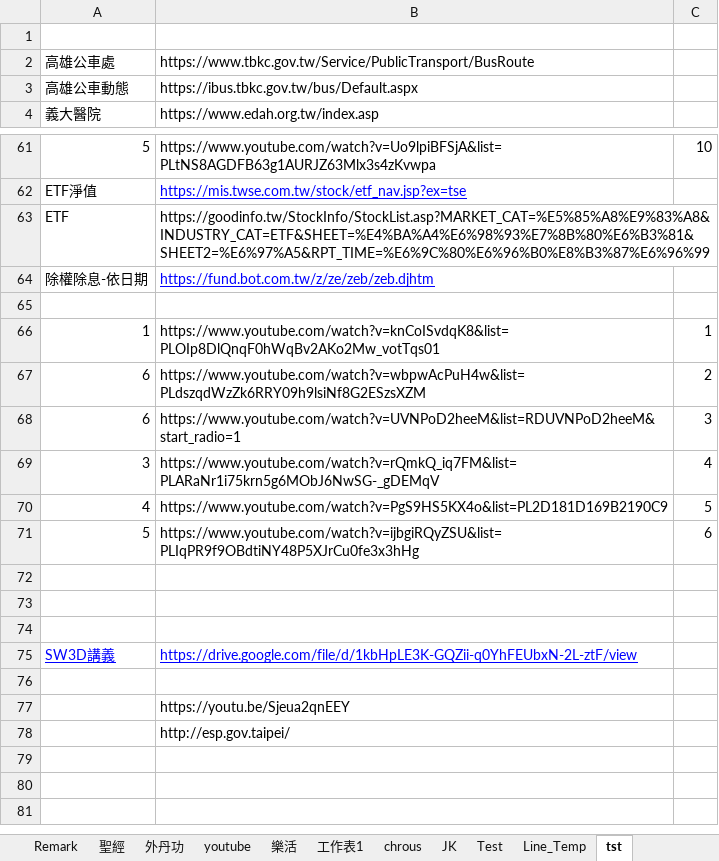
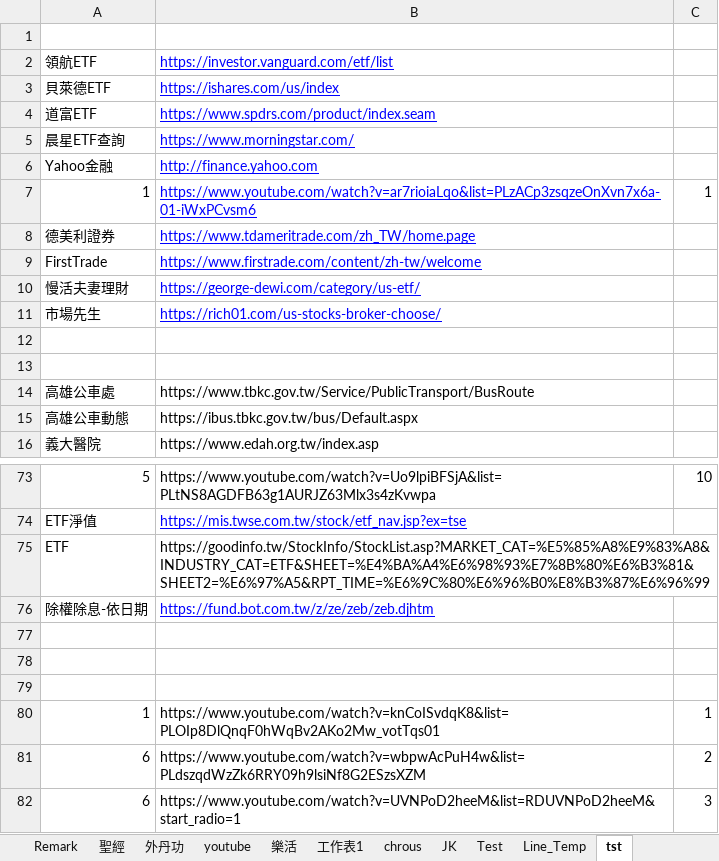
Before and after one commit to svn12/svn12.github.io, an Excel workbook: make_link.xlsm, sheet tst, drawn as a sheet; only a part is shown, gaps mark what is left out; the shorter side is filled out with more unchanged rows; values as stored, in another font and other column widths than the file's, no borders; the diff names each change by its address in the sheet, - before the commit and + after, or states it on an @@ line.

```diff
--- a/make_link.xlsm (sheet tst)
+++ b/make_link.xlsm (sheet tst)
+row 2: 領航ETF | https://investor.vanguard.com/etf/list
+row 3: 貝萊德ETF | https://ishares.com/us/index
+row 4: 道富ETF | https://www.spdrs.com/product/index.seam
+row 5: 晨星ETF查詢 | https://www.morningstar.com/
+row 6: Yahoo金融 | http://finance.yahoo.com
+row 7: 1 | https://www.youtube.com/watch?v=ar7rioiaLqo&list=PLzACp3zsqzeOnXvn7x6a-01-iWxPCvsm6 | 1
+row 8: 德美利證券 | https://www.tdameritrade.com/zh_TW/home.page
+row 9: FirstTrade | https://www.firstrade.com/content/zh-tw/welcome
+row 10: 慢活夫妻理財 | https://george-dewi.com/category/us-etf/
+row 11: 市場先生 | https://rich01.com/us-stocks-broker-choose/
+row 12: (empty)
+row 13: (empty)
+row 77: (empty)
+row 78: (empty)
```
Also changed, not shown: sheet Exec, sheet index, charts or pictures, 3 other files.
